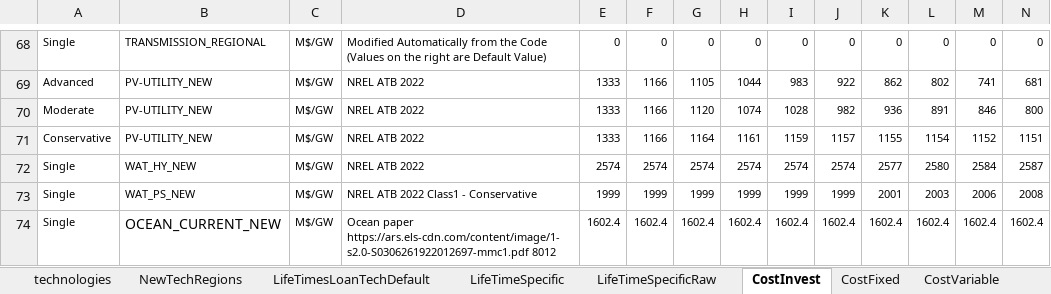
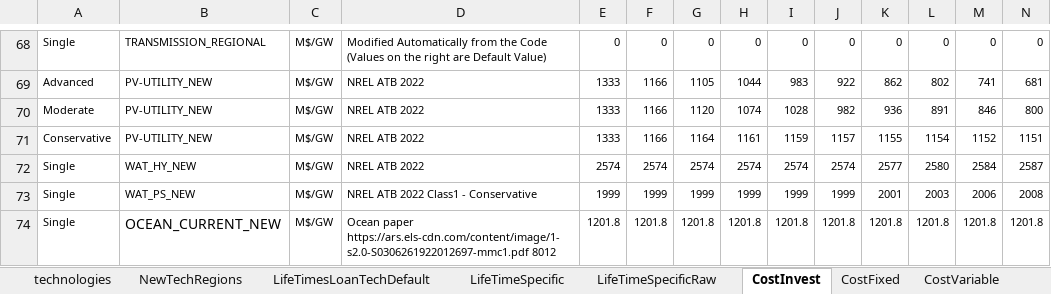
Before and after one commit to vaduraes/TemoaHurricane_V2, an Excel workbook: CreateDB_NC/InputData/ExcelUserData/UserDataPart1.xlsx, sheet CostInvest, drawn as a sheet; only a part is shown, gaps mark what is left out; values as stored, in another font and other column widths than the file's, no borders; removed rows and columns are numbered as before the commit, all else as after; rows hold the shown columns only; the diff names each change by its address in the sheet, - before the commit and + after, or states it on an @@ line.

Commit message:
Cost Increase and mph as well (rmv)

```diff
--- a/CreateDB_NC/InputData/ExcelUserData/UserDataPart1.xlsx (sheet CostInvest)
+++ b/CreateDB_NC/InputData/ExcelUserData/UserDataPart1.xlsx (sheet CostInvest)
-row 74: Single | OCEAN_CURRENT_NEW | M$/GW | Ocean paper https://ars.els-cdn.com/content/image/1-s2.0-S0306261922012697-mmc1.pdf 8012 | 1602.4 | 1602.4 | 1602.4 | 1602.4 | 1602.4 | 1602.4 | 1602.4 | 1602.4 | 1602.4 | 1602.4
+row 74: Single | OCEAN_CURRENT_NEW | M$/GW | Ocean paper https://ars.els-cdn.com/content/image/1-s2.0-S0306261922012697-mmc1.pdf 8012 | 1201.8 | 1201.8 | 1201.8 | 1201.8 | 1201.8 | 1201.8 | 1201.8 | 1201.8 | 1201.8 | 1201.8
```
Also changed, not shown: sheet CostFixed, 2 other files.
